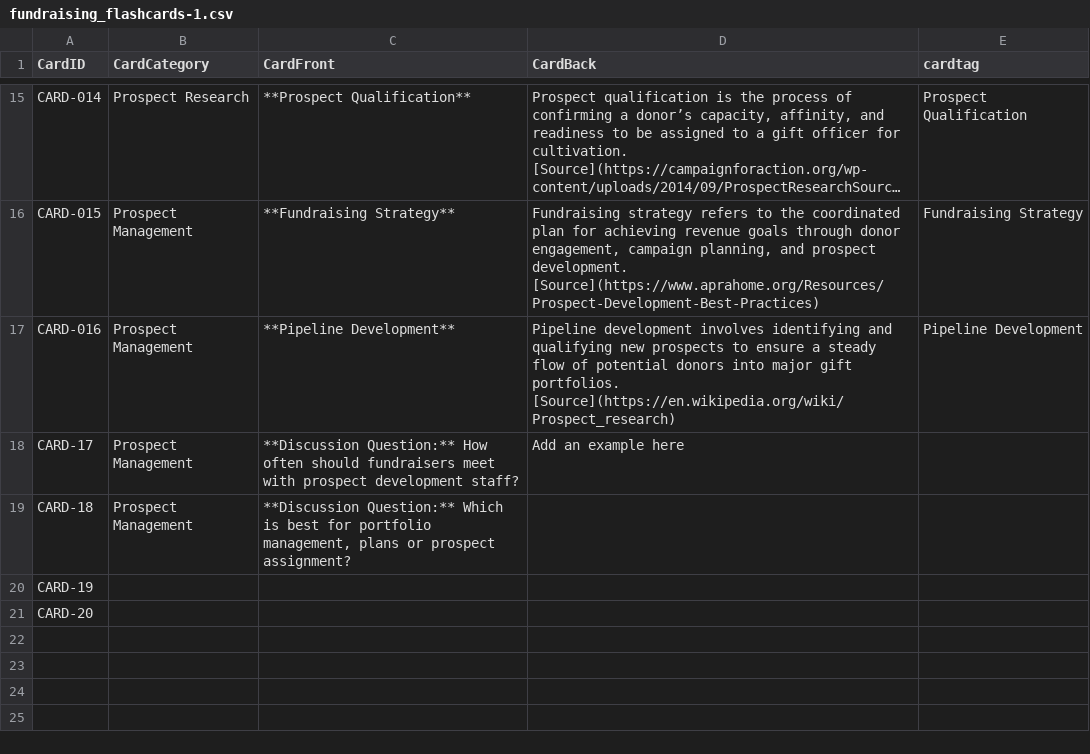
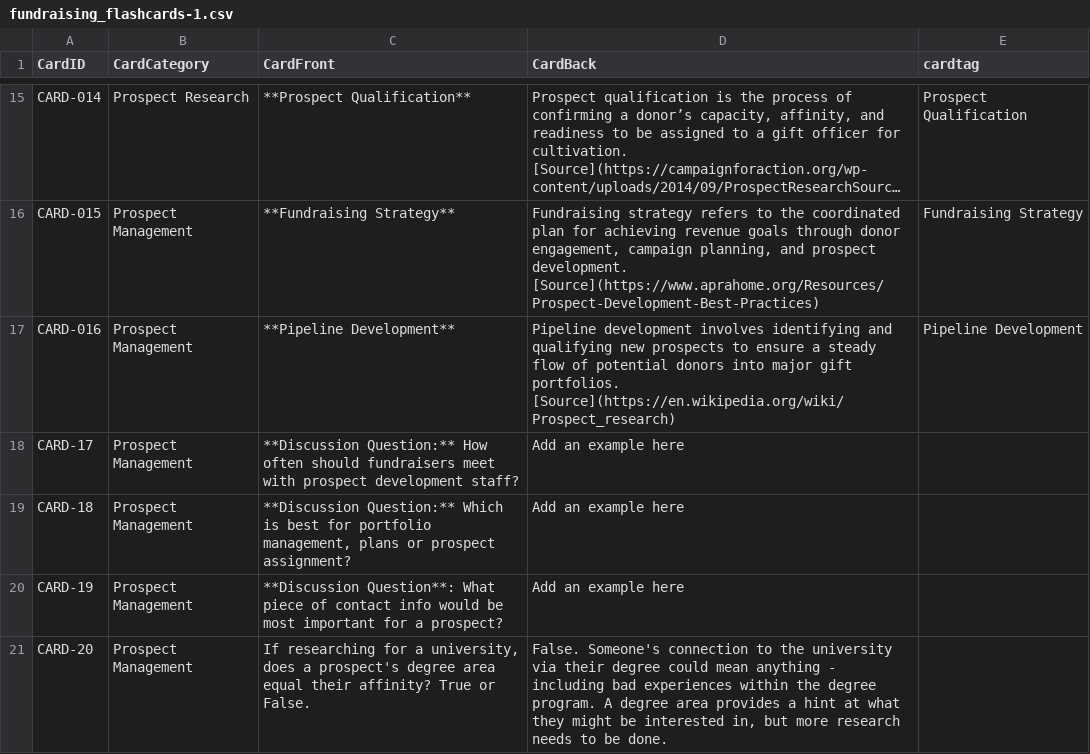
Before and after one commit to ApraUtah/ProspectResearchToolkit, a CSV file: data/fundraising_flashcards/fundraising_flashcards-1.csv, drawn as a sheet; only a part is shown, gaps mark what is left out; long unchanged cells end in ….

```diff
--- a/data/fundraising_flashcards/fundraising_flashcards-1.csv
+++ b/data/fundraising_flashcards/fundraising_flashcards-1.csv
@@ -18,4 +18,4 @@ CARD-016|Prospect Management|**Pipeline Development**|Pipeline development invol
 CARD-17|Prospect Management|**Discussion Question:** How often should fundraisers meet with prospect development staff?|Add an example here|
-CARD-18|Prospect Management|**Discussion Question:** Which is best for portfolio management, plans or prospect assignment?||
-CARD-19||||
-CARD-20||||
+CARD-18|Prospect Management|**Discussion Question:** Which is best for portfolio management, plans or prospect assignment?|Add an example here|
+CARD-19|Prospect Management|**Discussion Question**: What piece of contact info would be most important for a prospect?|Add an example here|
+CARD-20|Prospect Management|If researching for a university, does a prospect's degree area equal their affinity? True or False.|False. Someone's connection to the university via their degree could mean anything - including bad experiences within the degree program. A degree area provides a hint at what they might be interested in, but more research needs to be done.|
```
Also changed, not shown: 1 other file.
